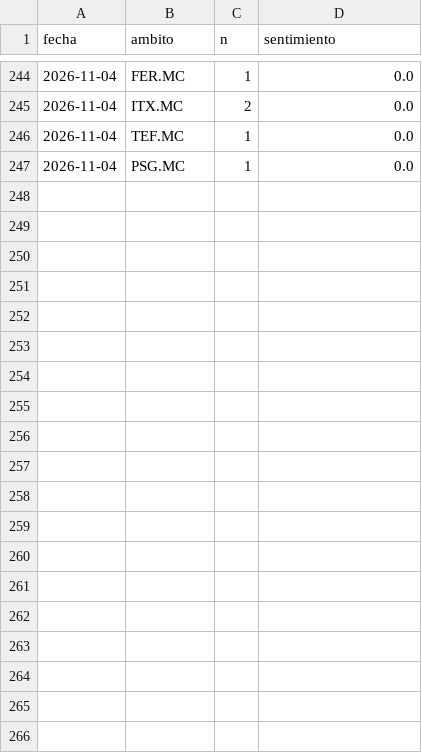
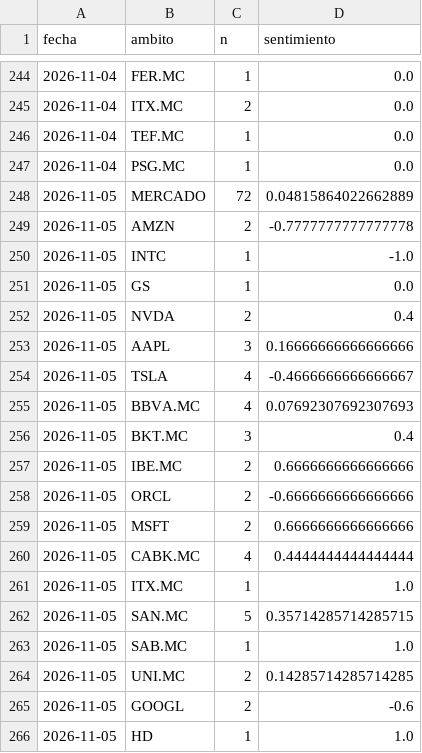
Before and after one commit to agomes03/Bolsa_Alex, a CSV file: informe/historico_noticias.csv, drawn as a sheet; only a part is shown, gaps mark what is left out; the diff covers the shown part only.

```diff
--- a/informe/historico_noticias.csv
+++ b/informe/historico_noticias.csv
@@ -247 +247,20 @@ fecha,ambito,n,sentimiento
 2026-11-04,PSG.MC,1,0.0
+2026-11-05,MERCADO,72,0.04815864022662889
+2026-11-05,AMZN,2,-0.7777777777777778
+2026-11-05,INTC,1,-1.0
+2026-11-05,GS,1,0.0
+2026-11-05,NVDA,2,0.4
+2026-11-05,AAPL,3,0.16666666666666666
+2026-11-05,TSLA,4,-0.4666666666666667
+2026-11-05,BBVA.MC,4,0.07692307692307693
+2026-11-05,BKT.MC,3,0.4
+2026-11-05,IBE.MC,2,0.6666666666666666
+2026-11-05,ORCL,2,-0.6666666666666666
+2026-11-05,MSFT,2,0.6666666666666666
+2026-11-05,CABK.MC,4,0.4444444444444444
+2026-11-05,ITX.MC,1,1.0
+2026-11-05,SAN.MC,5,0.35714285714285715
+2026-11-05,SAB.MC,1,1.0
+2026-11-05,UNI.MC,2,0.14285714285714285
+2026-11-05,GOOGL,2,-0.6
+2026-11-05,HD,1,1.0
```
Also changed, not shown: 9 added rows elsewhere in this file, informe/historico_ideas.csv, 2 other files.
